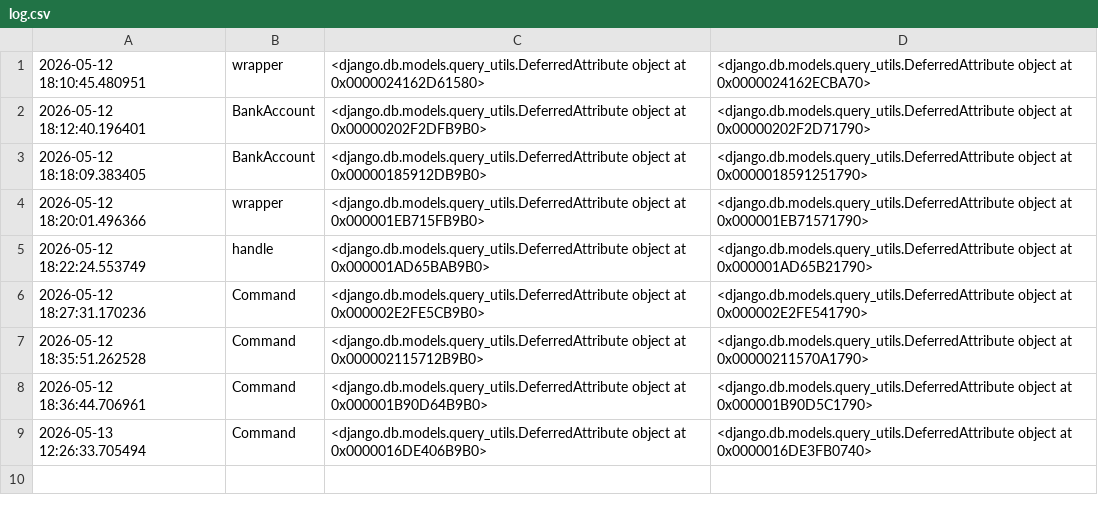
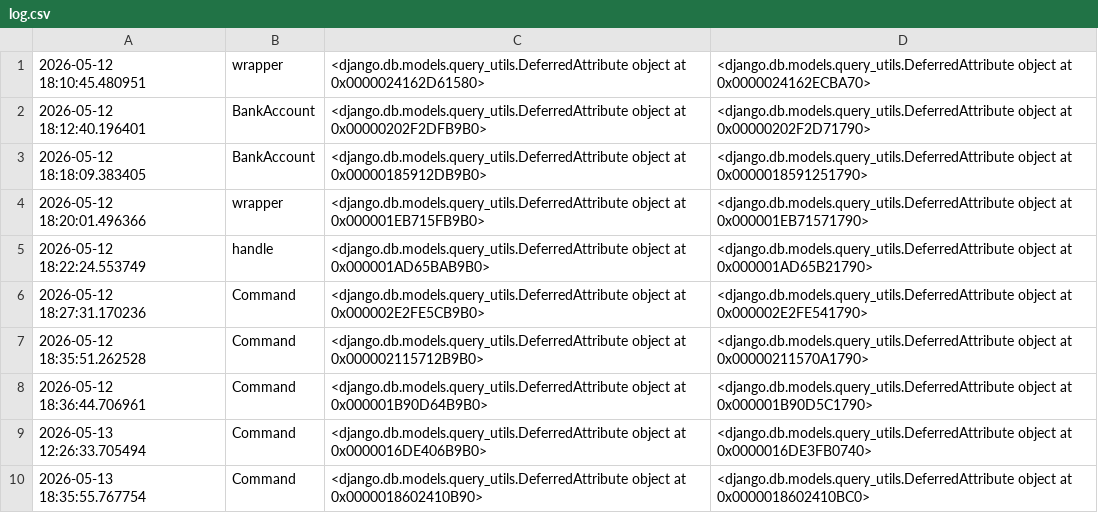
Before and after one commit to Zynbmalyk/django-transaction-system, a CSV file: log.csv, drawn as a sheet; the diff names each change by its address in the sheet, - before the commit and + after, or states it on an @@ line.

```diff
--- a/log.csv
+++ b/log.csv
+row 10: 2026-05-13 18:35:55.767754 | Command | <django.db.models.query_utils.DeferredAttribute object at 0x0000018602410B90> | <django.db.models.query_utils.DeferredAttribute object at 0x0000018602410BC0>
```
Also changed, not shown: 39 other files.
